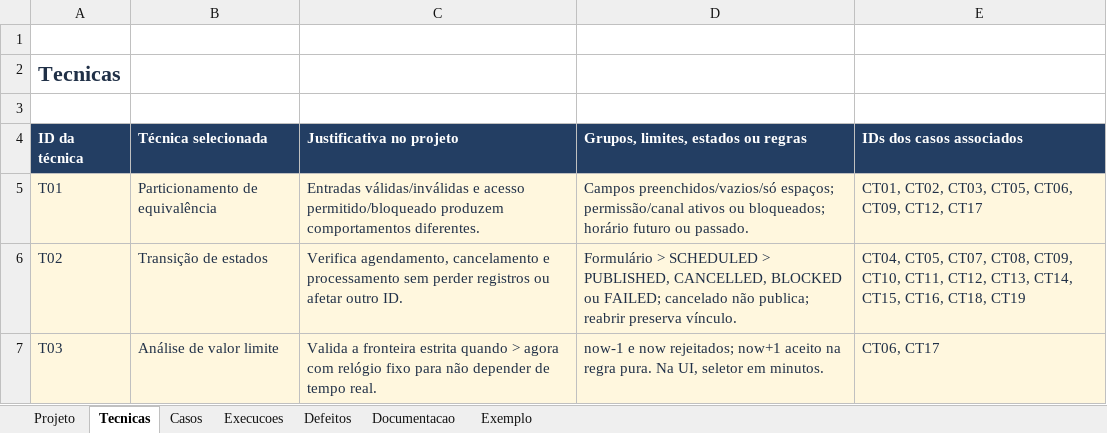
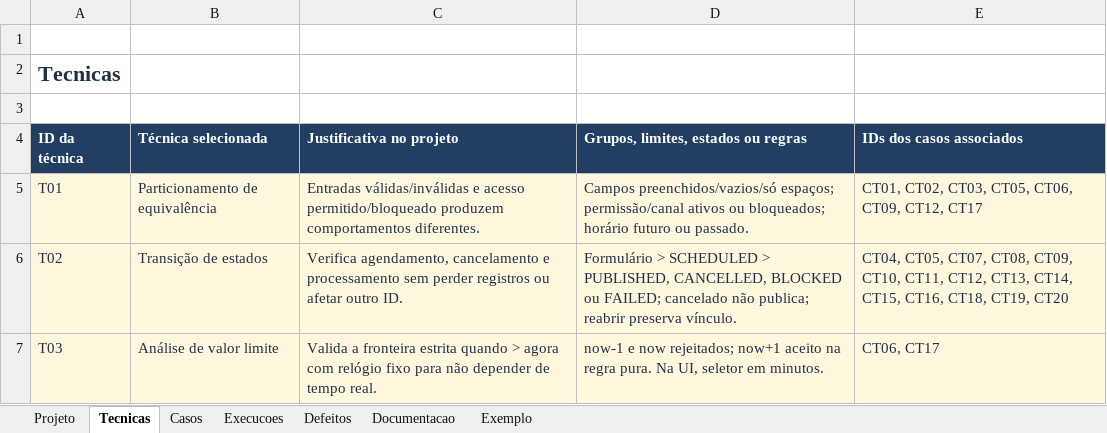
Before and after one commit to N0vaEZ/gamesale.db, an Excel workbook: docs/testes/GameSaleDB-Testes-P2.xlsx, sheet Tecnicas, drawn as a sheet; values as stored, in another font and other column widths than the file's, no borders; the diff names each change by its address in the sheet, - before the commit and + after, or states it on an @@ line.

```diff
--- a/docs/testes/GameSaleDB-Testes-P2.xlsx (sheet Tecnicas)
+++ b/docs/testes/GameSaleDB-Testes-P2.xlsx (sheet Tecnicas)
-E6 (IDs dos casos associados): …CT16, CT18, CT19
+E6 (IDs dos casos associados): …CT16, CT18, CT19, CT20
```
Also changed, not shown: sheet Execucoes, sheet Defeitos, sheet Casos, sheet Documentacao, sheet Projeto, 21 other files.
